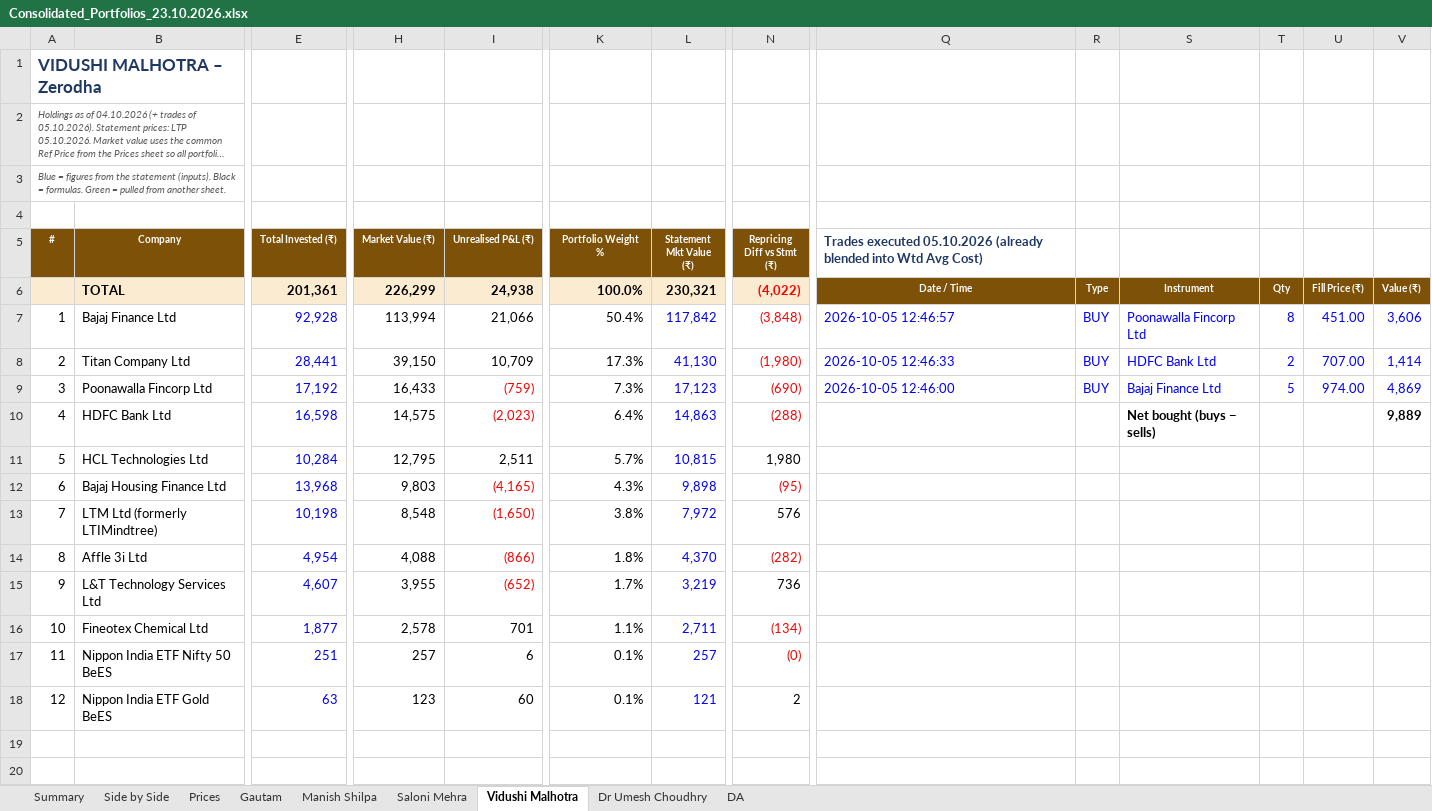
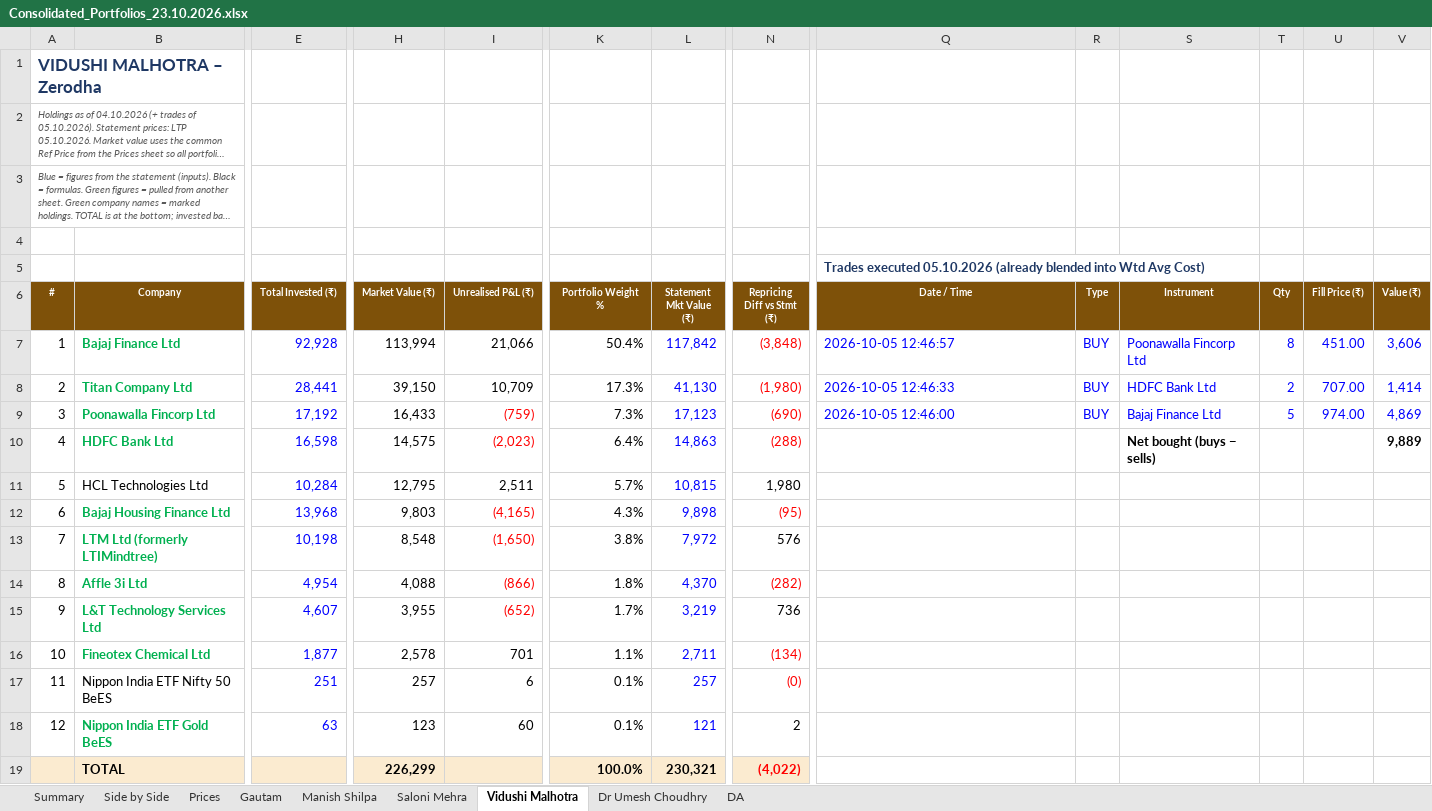
Before and after one commit to adeeparora/Portfolio-Consolidation-, an Excel workbook: Consolidated_Portfolios_23.10.2026.xlsx, sheet Vidushi Malhotra, drawn as a sheet; only a part is shown, gaps mark what is left out; long unchanged cells end in …; values as stored, in another font and other column widths than the file's, no borders; conditional formats not drawn; removed rows and columns are numbered as before the commit, all else as after; rows hold the shown columns only; the diff names each change by its address in the sheet, - before the commit and + after, or states it on an @@ line.

```diff
--- a/Consolidated_Portfolios_23.10.2026.xlsx (sheet Vidushi Malhotra)
+++ b/Consolidated_Portfolios_23.10.2026.xlsx (sheet Vidushi Malhotra)
@@ column A (#) renumbered in row 3 @@
+row 5:  |  |  |  |  |  |  |  | Trades executed 05.10.2026 (already blended into Wtd Avg Cost)
-Q6: Trades executed 05.10.2026 (already blended into Wtd Avg Cost)
+Q6: Date / Time
-Q6:V6 fill: none
+Q6:V6 fill: #7E5109
@@ Q6 text colour: #1F3864 → #FFFFFF, text size: smaller, alignment: left → center @@
-R6: (empty)
+R6: Type
-S6: (empty)
+S6: Instrument
-T6: (empty)
+T6: Qty
-U6: (empty)
+U6: Fill Price (₹)
-V6: (empty)
+V6: Value (₹)
-row 6:  | TOTAL | 201,361 | 226,299 | 24,938 | 100.0% | 230,321 | (4,022) | Date / Time | Type | Instrument | Qty | Fill Price (₹) | Value (₹)
@@ B7:B10 bold: off → on, text colour: black → #00B050 @@
@@ B12:B16 bold: off → on, text colour: black → #00B050 @@
@@ B18 bold: off → on, text colour: black → #00B050 @@
+row 19:  | TOTAL |  | 226,299 |  | 100.0% | 230,321 | (4,022)
```
Also changed, not shown: sheet Dr Umesh Choudhry, sheet Saloni Mehra, sheet Gautam, sheet Manish Shilpa, sheet DA, formulas that keep their value.
